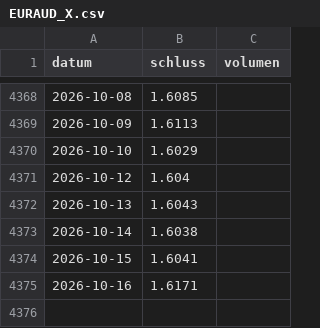
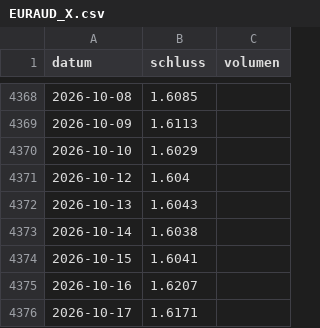
Before and after one commit to raphwienigk-lgtm/anlage-daten, a CSV file: daten/depot/kurse/EURAUD_X.csv, drawn as a sheet; only a part is shown, gaps mark what is left out.

```diff
--- a/daten/depot/kurse/EURAUD_X.csv
+++ b/daten/depot/kurse/EURAUD_X.csv
@@ -4374,2 +4374,3 @@ datum,schluss,volumen
 2026-10-15,1.6041,
-2026-10-16,1.6171,
+2026-10-16,1.6207,
+2026-10-17,1.6171,
```
Also changed, not shown: daten/depot/kurse/EURSGD_X.csv, daten/depot/kurse/EURUSD_X.csv, 2 other files.
